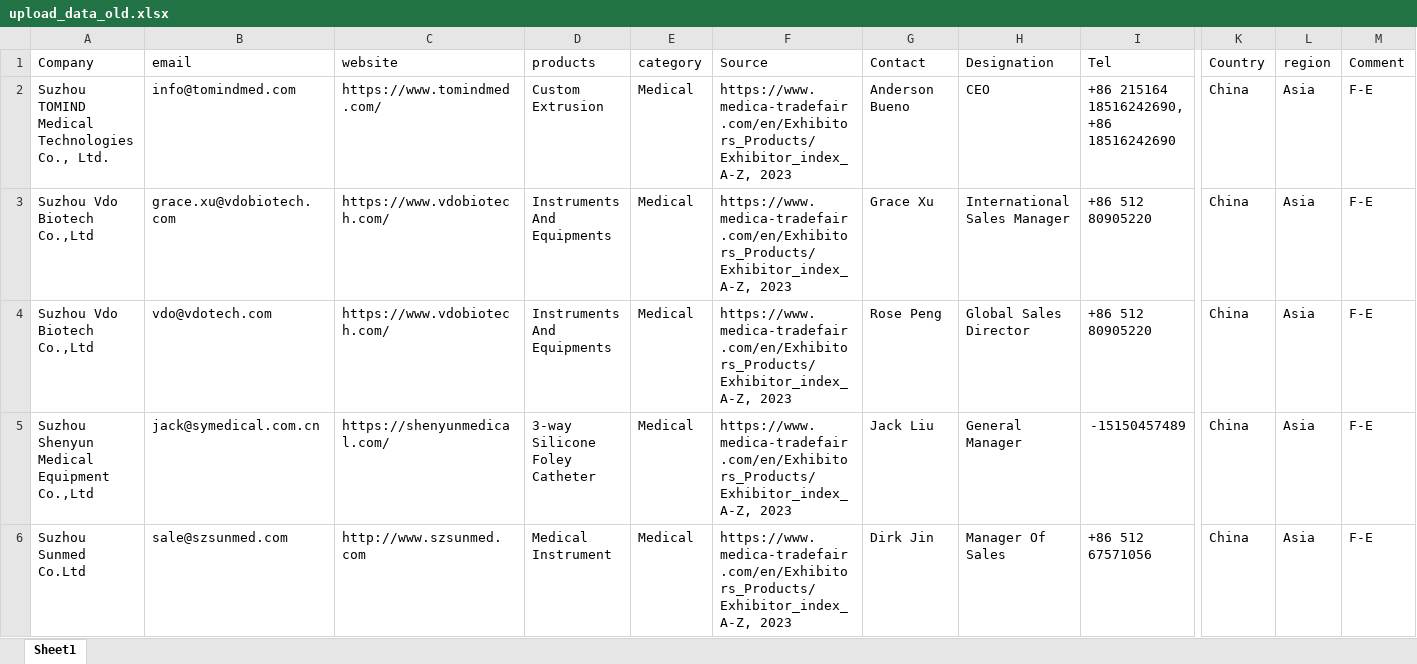
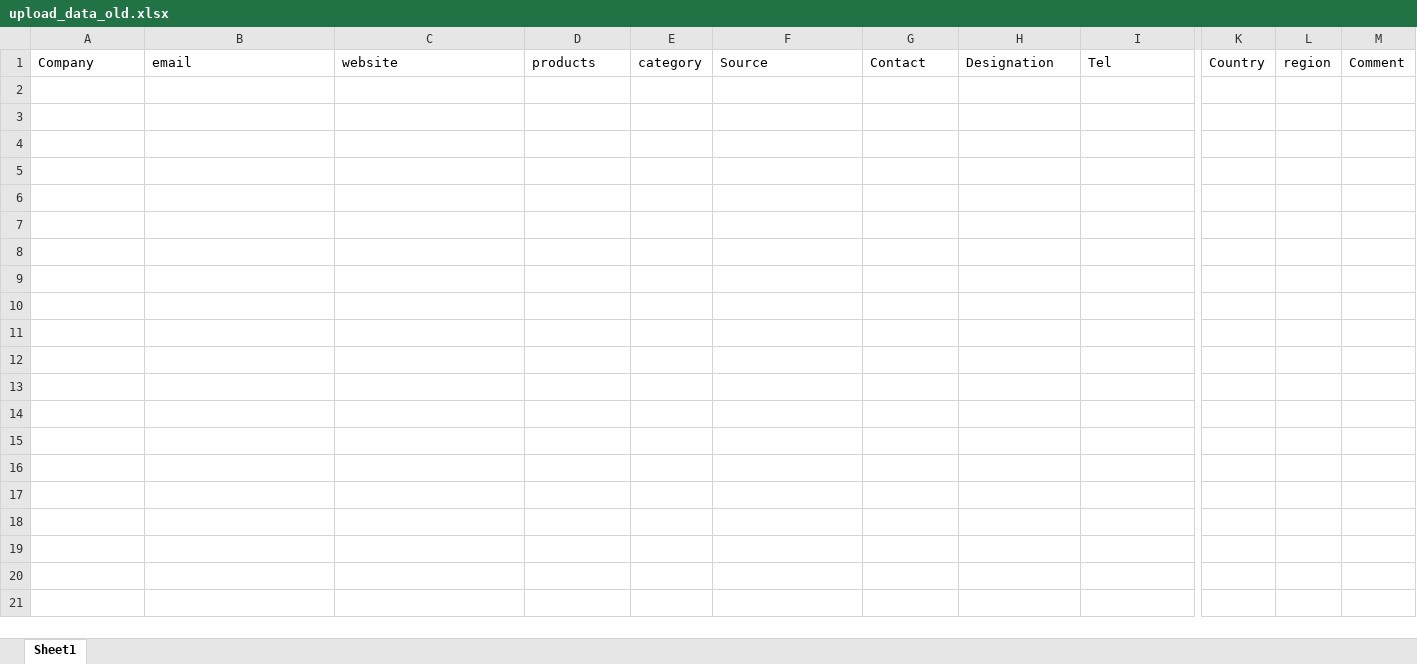
Before and after one commit to shreeparab1890/expo_backend, an Excel workbook: controllers/upload_data_old.xlsx, sheet Sheet1, drawn as a sheet; only a part is shown, gaps mark what is left out; values as stored, in another font and other column widths than the file's, no borders; rows hold the shown columns only; the diff covers the shown part only; the diff names each change by its address in the sheet, - before the commit and + after, or states it on an @@ line.

```diff
--- a/controllers/upload_data_old.xlsx (sheet Sheet1)
+++ b/controllers/upload_data_old.xlsx (sheet Sheet1)
-row 2: Suzhou TOMIND Medical Technologies Co., Ltd. | info@tomindmed.com | https://www.tomindmed.com/ | Custom Extrusion | Medical | https://www.medica-tradefair.com/en/Exhibitors_Products/Exhibitor_index_A-Z, 2023 | Anderson Bueno | CEO | +86 215164 18516242690, +86 18516242690 | China | Asia | F-E
-row 3: Suzhou Vdo Biotech Co.,Ltd | grace.xu@vdobiotech.com | https://www.vdobiotech.com/ | Instruments And Equipments | Medical | https://www.medica-tradefair.com/en/Exhibitors_Products/Exhibitor_index_A-Z, 2023 | Grace Xu | International Sales Manager | +86 512 80905220 | China | Asia | F-E
-row 4: Suzhou Vdo Biotech Co.,Ltd | vdo@vdotech.com | https://www.vdobiotech.com/ | Instruments And Equipments | Medical | https://www.medica-tradefair.com/en/Exhibitors_Products/Exhibitor_index_A-Z, 2023 | Rose Peng | Global Sales Director | +86 512 80905220 | China | Asia | F-E
-row 5: Suzhou Shenyun Medical Equipment Co.,Ltd | jack@symedical.com.cn | https://shenyunmedical.com/ | 3-way Silicone Foley Catheter | Medical | https://www.medica-tradefair.com/en/Exhibitors_Products/Exhibitor_index_A-Z, 2023 | Jack Liu | General Manager | -15150457489 | China | Asia | F-E
-row 6: Suzhou Sunmed Co.Ltd | sale@szsunmed.com | http://www.szsunmed.com | Medical Instrument | Medical | https://www.medica-tradefair.com/en/Exhibitors_Products/Exhibitor_index_A-Z, 2023 | Dirk Jin | Manager Of Sales | +86 512 67571056 | China | Asia | F-E
```
Also changed, not shown: 74 removed rows elsewhere in this sheet, controllers/files2Upload/upload_data_old.xlsx, controllers/files2Upload/upload_data_old1.xlsx.
